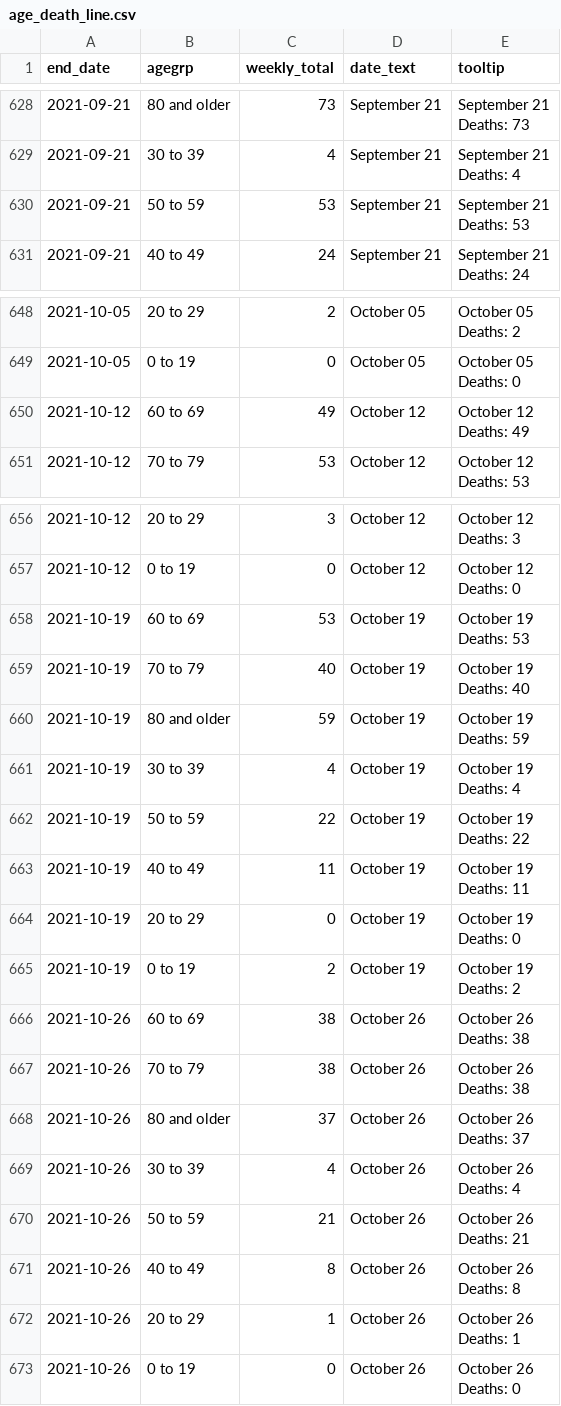
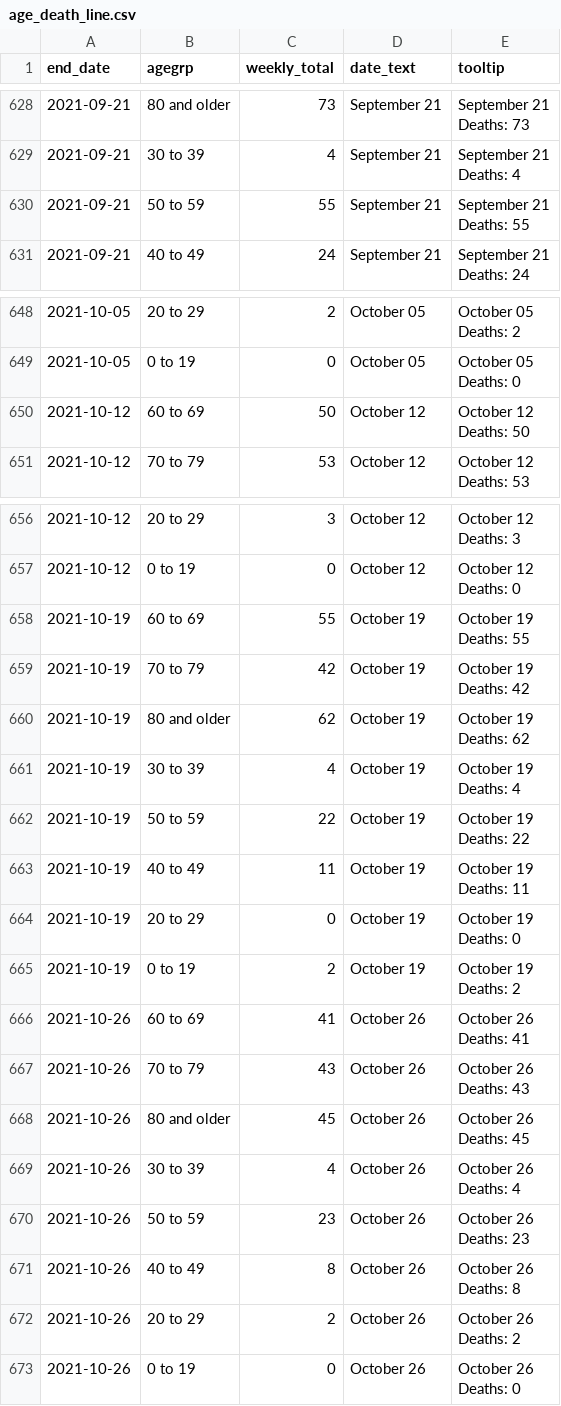
Before and after one commit to ercbk/IndianaCOVID19TrackerData, a CSV file: inst/extdata/age_death_line.csv, drawn as a sheet; only a part is shown, gaps mark what is left out.

```diff
--- a/inst/extdata/age_death_line.csv
+++ b/inst/extdata/age_death_line.csv
@@ -1257,4 +1257,4 @@ Deaths: 73"
 Deaths: 4"
-2021-09-21,50 to 59,53,September 21,"September 21
-Deaths: 53"
+2021-09-21,50 to 59,55,September 21,"September 21
+Deaths: 55"
 2021-09-21,40 to 49,24,September 21,"September 21
@@ -1297,4 +1297,4 @@ Deaths: 2"
 Deaths: 0"
-2021-10-12,60 to 69,49,October 12,"October 12
-Deaths: 49"
+2021-10-12,60 to 69,50,October 12,"October 12
+Deaths: 50"
 2021-10-12,70 to 79,53,October 12,"October 12
@@ -1313,8 +1313,8 @@ Deaths: 3"
 Deaths: 0"
-2021-10-19,60 to 69,53,October 19,"October 19
-Deaths: 53"
-2021-10-19,70 to 79,40,October 19,"October 19
-Deaths: 40"
-2021-10-19,80 and older,59,October 19,"October 19
-Deaths: 59"
+2021-10-19,60 to 69,55,October 19,"October 19
+Deaths: 55"
+2021-10-19,70 to 79,42,October 19,"October 19
+Deaths: 42"
+2021-10-19,80 and older,62,October 19,"October 19
+Deaths: 62"
 2021-10-19,30 to 39,4,October 19,"October 19
@@ -1329,16 +1329,16 @@ Deaths: 0"
 Deaths: 2"
-2021-10-26,60 to 69,38,October 26,"October 26
-Deaths: 38"
-2021-10-26,70 to 79,38,October 26,"October 26
-Deaths: 38"
-2021-10-26,80 and older,37,October 26,"October 26
-Deaths: 37"
+2021-10-26,60 to 69,41,October 26,"October 26
+Deaths: 41"
+2021-10-26,70 to 79,43,October 26,"October 26
+Deaths: 43"
+2021-10-26,80 and older,45,October 26,"October 26
+Deaths: 45"
 2021-10-26,30 to 39,4,October 26,"October 26
 Deaths: 4"
-2021-10-26,50 to 59,21,October 26,"October 26
-Deaths: 21"
+2021-10-26,50 to 59,23,October 26,"October 26
+Deaths: 23"
 2021-10-26,40 to 49,8,October 26,"October 26
 Deaths: 8"
-2021-10-26,20 to 29,1,October 26,"October 26
-Deaths: 1"
+2021-10-26,20 to 29,2,October 26,"October 26
+Deaths: 2"
 2021-10-26,0 to 19,0,October 26,"October 26
```
Also changed, not shown: inst/extdata/age_cases_heat.csv, inst/extdata/beds_vents_complete.csv, 21 other files.
